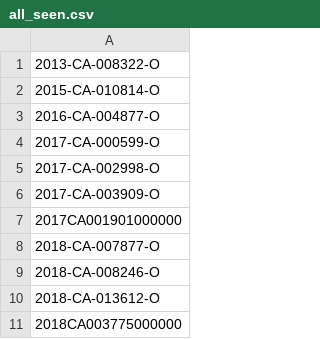
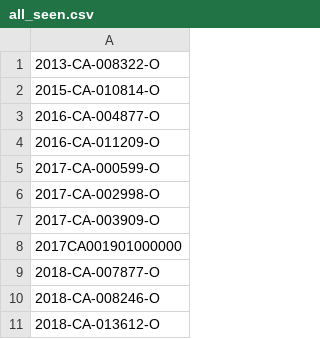
Before and after one commit to figlesias7/Realforeclose-Orange, a CSV file: data/all_seen.csv, drawn as a sheet; only a part is shown; the shorter side is filled out with more unchanged rows; the diff names each change by its address in the sheet, - before the commit and + after, or states it on an @@ line.

```diff
--- a/data/all_seen.csv
+++ b/data/all_seen.csv
+row 4: 2016-CA-011209-O
```
Also changed, not shown: data/event_log.csv, 3 other files.
